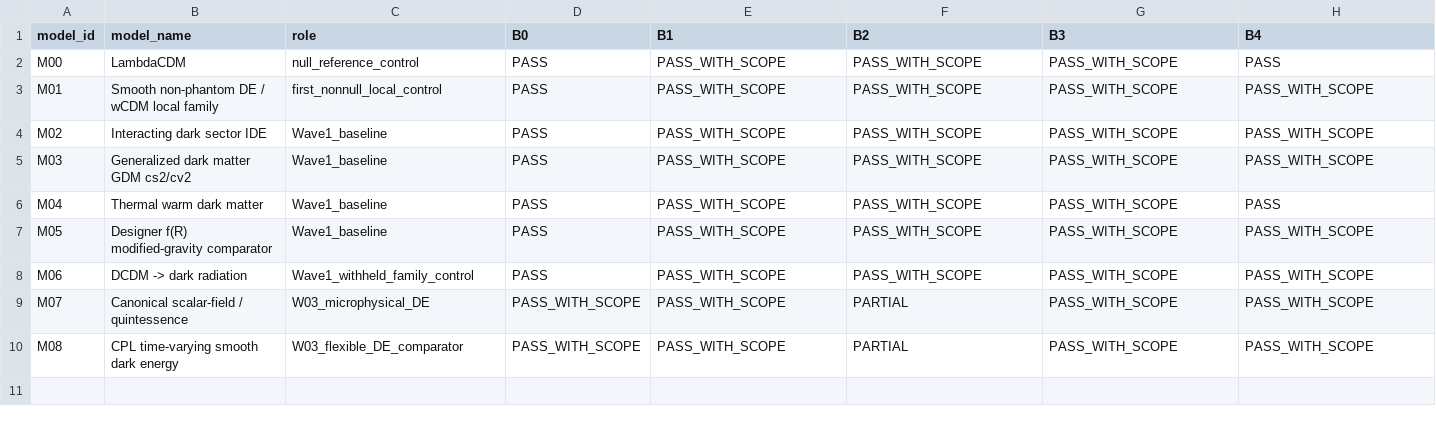
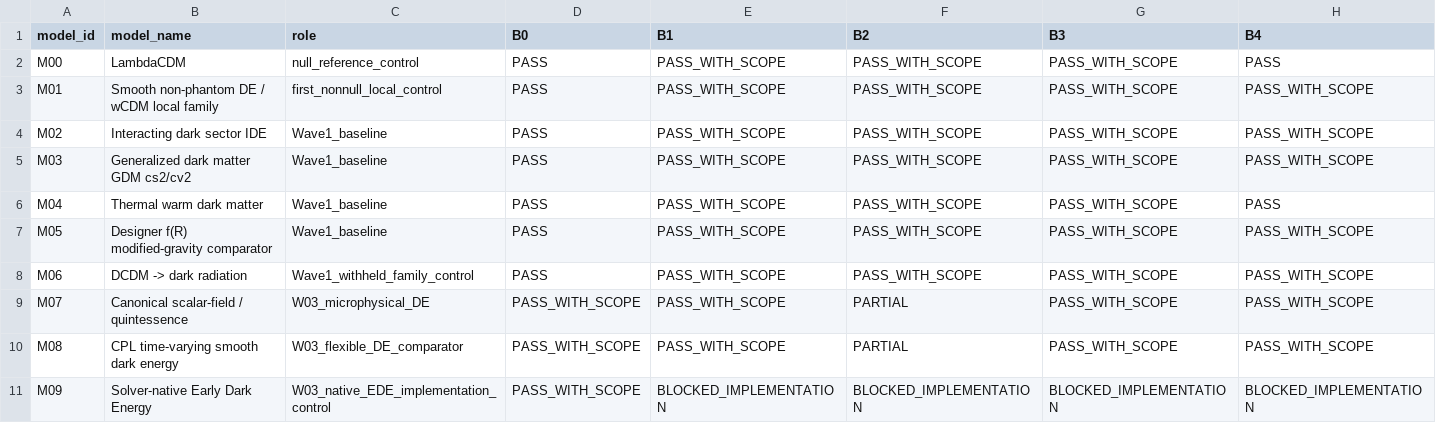
Before and after one commit to pppuu7-cmd/Known-Models-Dark-Sector-Benchmark, a CSV file: matrices/benchmark_matrix.csv, drawn as a sheet; only a part is shown; rows hold the shown columns only; the diff names each change by its address in the sheet, - before the commit and + after, or states it on an @@ line.

Commit message:
Add M09 native CLASS EDE blocked result

```diff
--- a/matrices/benchmark_matrix.csv
+++ b/matrices/benchmark_matrix.csv
+row 11: M09 | Solver-native Early Dark Energy | W03_native_EDE_implementation_control | PASS_WITH_SCOPE | BLOCKED_IMPLEMENTATION | BLOCKED_IMPLEMENTATION | BLOCKED_IMPLEMENTATION | BLOCKED_IMPLEMENTATION
```
